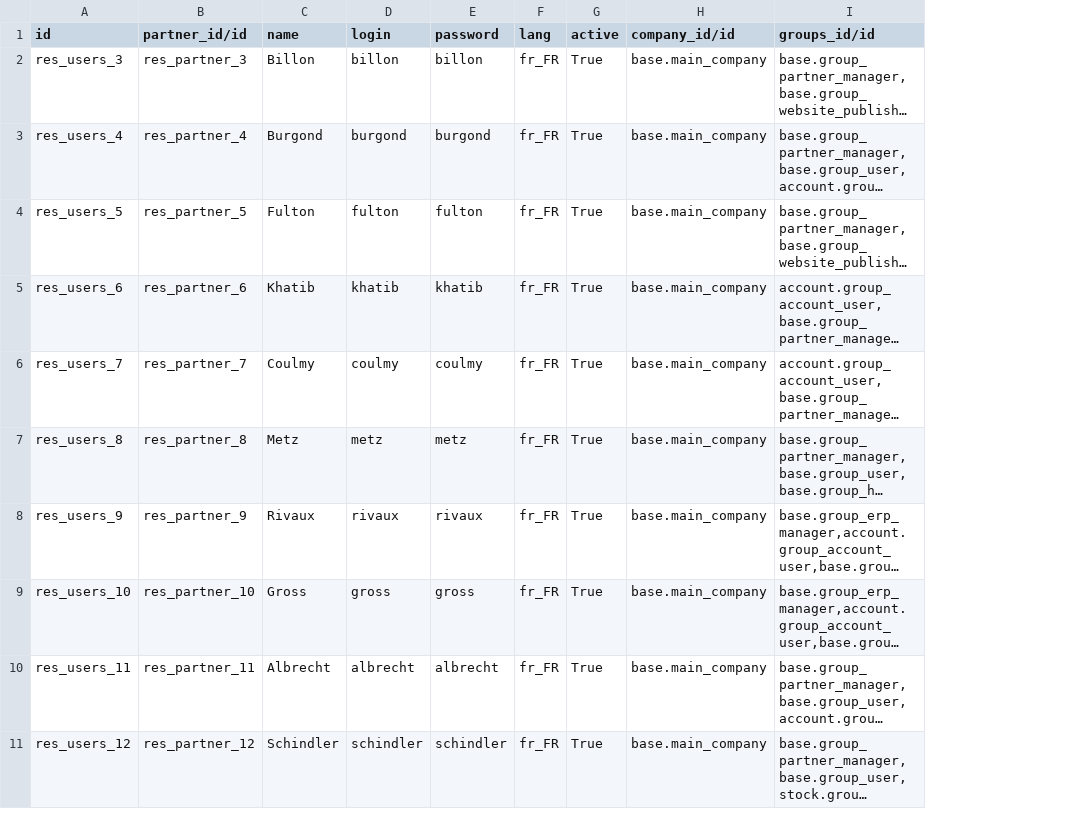
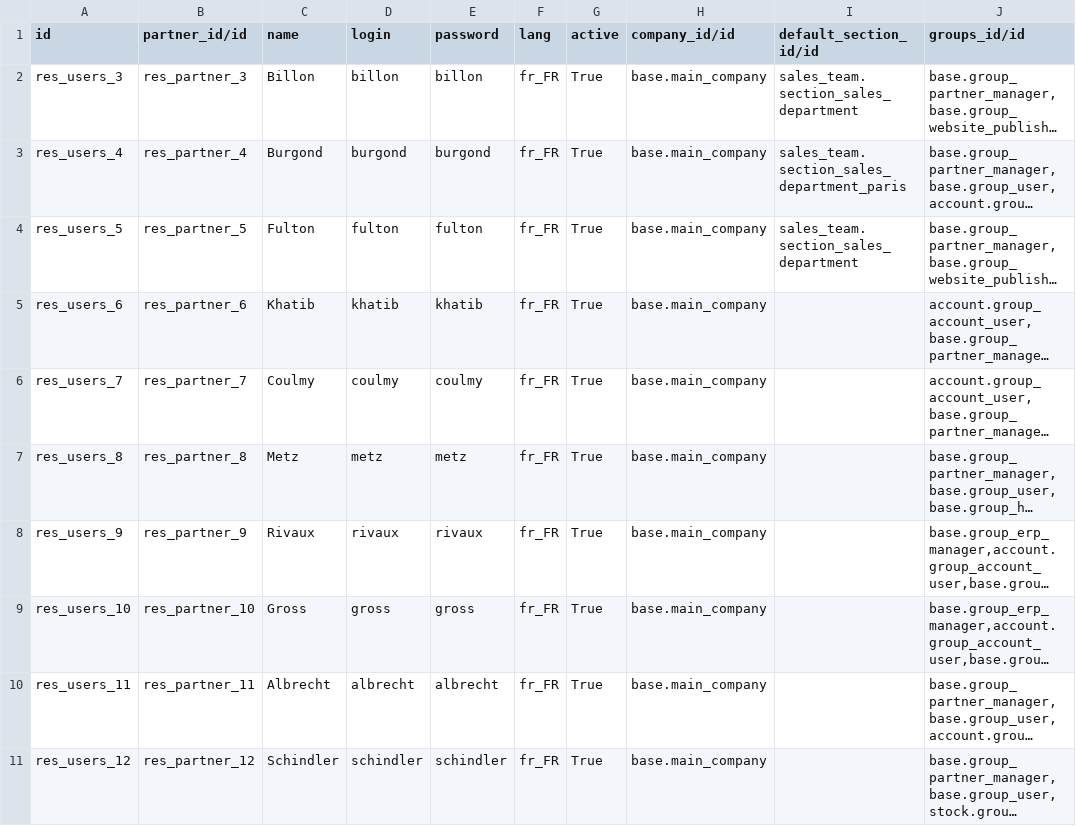
Before and after one commit to ybarrot/specibike, a CSV file: res.users.csv, drawn as a sheet; long unchanged cells end in …; the diff names each change by its address in the sheet, - before the commit and + after, or states it on an @@ line.

Commit message:
equipes commerciales : default, followers, create lead

```diff
--- a/res.users.csv
+++ b/res.users.csv
+column I (default_section_id/id), rows 2-4: sales_team.section_sales_department | sales_team.section_sales_department_paris | sales_team.section_sales_department
```
Also changed, not shown: crm.case.section.csv, 3 other files.
